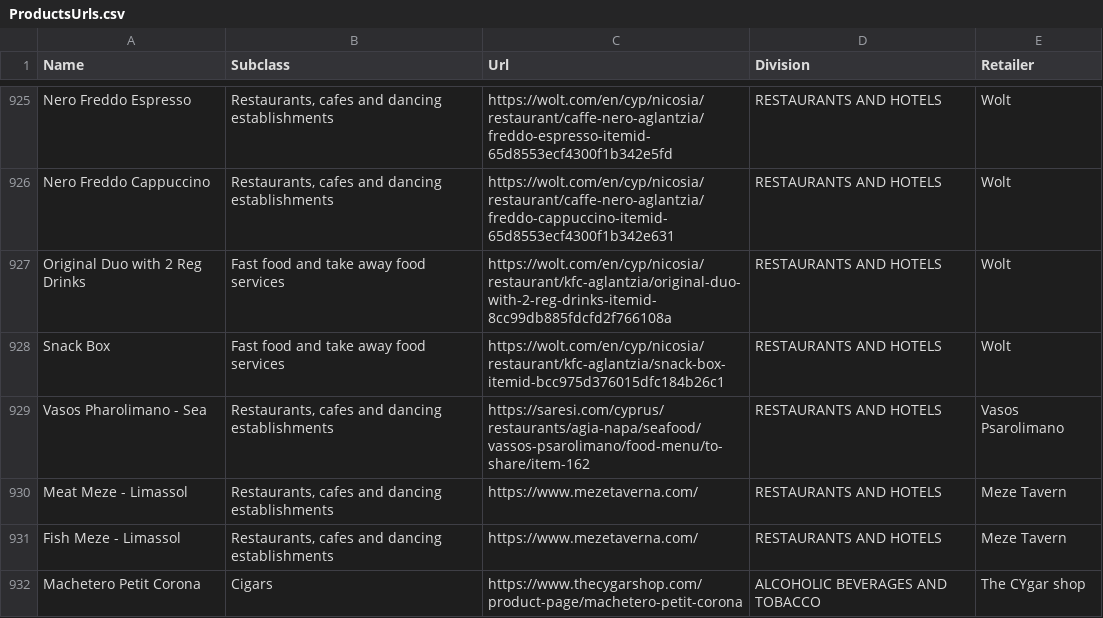
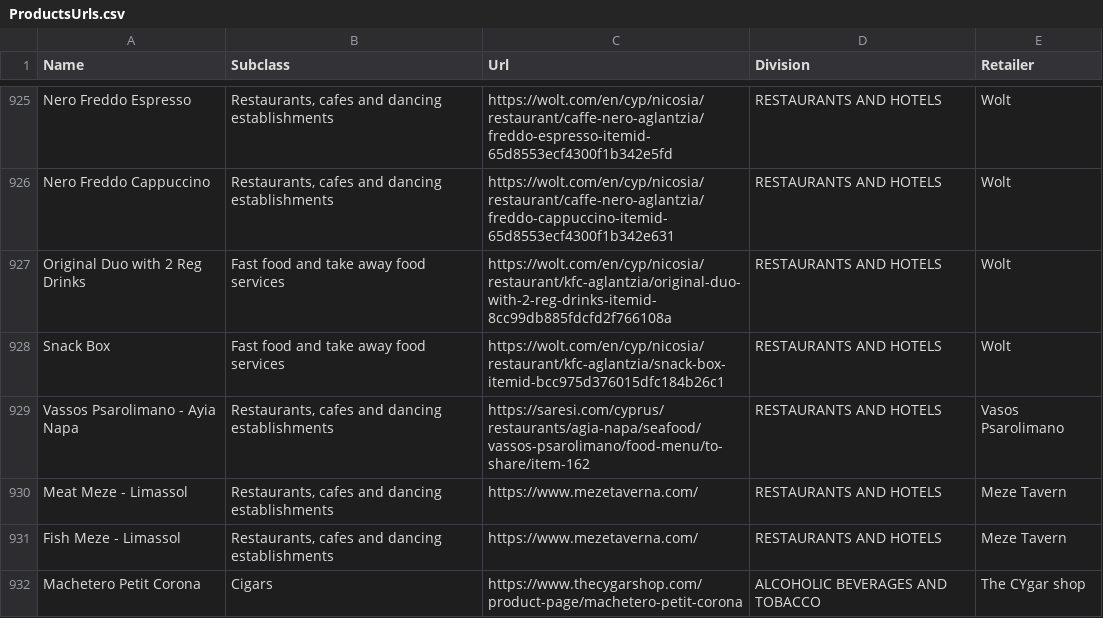
Before and after one commit to kvitalis/CyBPP, a CSV file: Datasets/ProductsUrls.csv, drawn as a sheet; only a part is shown, gaps mark what is left out.

Commit message:
Update ProductsUrls.csv

```diff
--- a/Datasets/ProductsUrls.csv
+++ b/Datasets/ProductsUrls.csv
@@ -934,3 +934,3 @@ Original Duo with 2 Reg Drinks,Fast food and take away food services,https://wol
 Snack Box,Fast food and take away food services,https://wolt.com/en/cyp/nicosia/restaurant/kfc-aglantzia/snack-box-itemid-bcc975d376015dfc184b26c1,RESTAURANTS AND HOTELS,Wolt
-Vasos Pharolimano - Sea,"Restaurants, cafes and dancing establishments",https://saresi.com/cyprus/restaurants/agia-napa/seafood/vassos-psarolimano/food-menu/to-share/item-162,RESTAURANTS AND HOTELS,Vasos Psarolimano
+Vassos Psarolimano - Ayia Napa,"Restaurants, cafes and dancing establishments",https://saresi.com/cyprus/restaurants/agia-napa/seafood/vassos-psarolimano/food-menu/to-share/item-162,RESTAURANTS AND HOTELS,Vasos Psarolimano
 Meat Meze - Limassol,"Restaurants, cafes and dancing establishments",https://www.mezetaverna.com/,RESTAURANTS AND HOTELS,Meze Tavern
```
